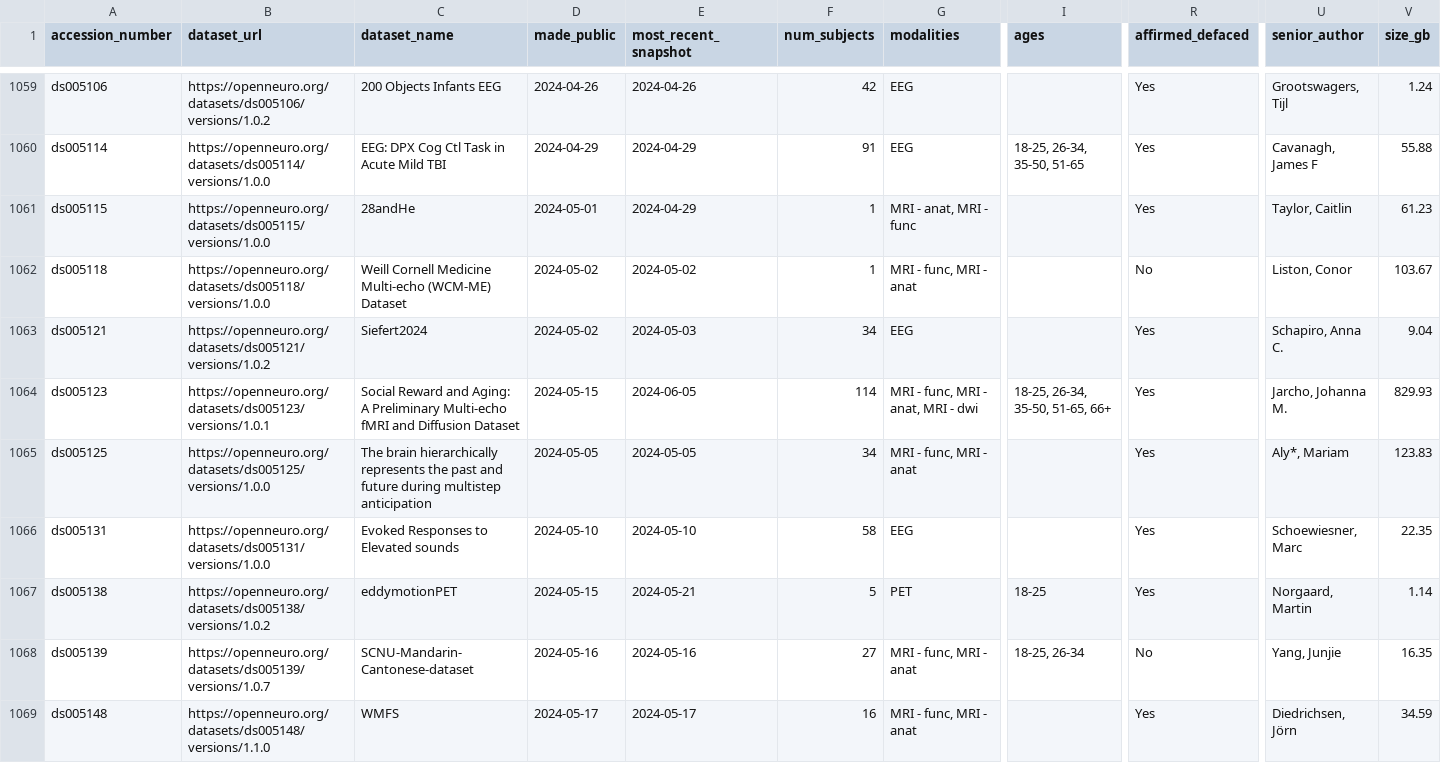
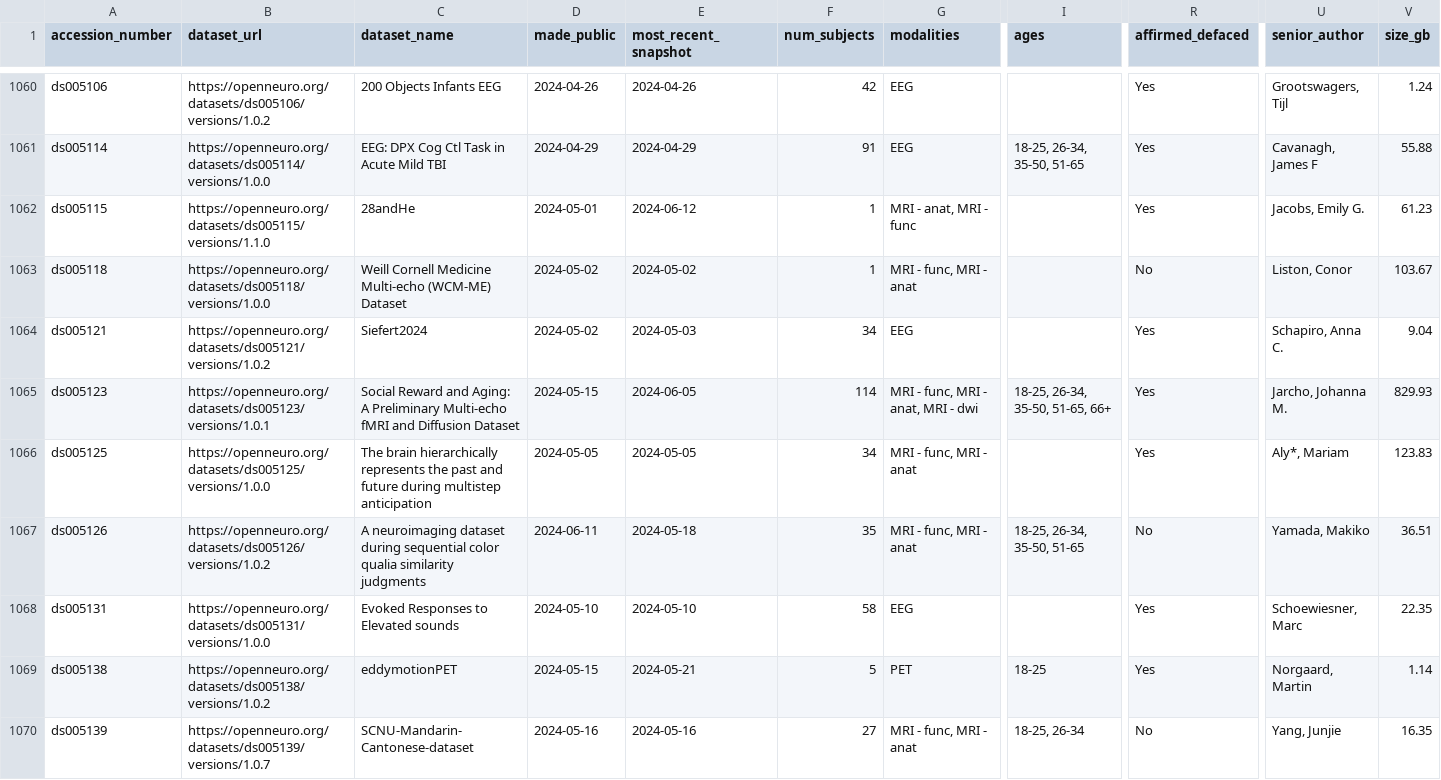
Before and after one commit to jbwexler/openneuro_metadata, a CSV file: metadata.csv, drawn as a sheet; only a part is shown, gaps mark what is left out; the shorter side is filled out with more unchanged rows; addresses are those after the commit; rows hold the shown columns only; the diff covers the shown part only; the diff names each change by its address in the sheet, - before the commit and + after, or states it on an @@ line.

Commit message:
Automatic update via github workflow

```diff
--- a/metadata.csv
+++ b/metadata.csv
-B1062 (dataset_url): https://openneuro.org/datasets/ds005115/versions/1.0.0
+B1062 (dataset_url): https://openneuro.org/datasets/ds005115/versions/1.1.0
-E1062 (most_recent_snapshot): 2024-04-29
+E1062 (most_recent_snapshot): 2024-06-12
-U1062 (senior_author): Taylor, Caitlin
+U1062 (senior_author): Jacobs, Emily G.
+row 1067: ds005126 | https://openneuro.org/datasets/ds005126/versions/1.0.2 | A neuroimaging dataset during sequential color qualia similarity judgments | 2024-06-11 | 2024-05-18 | 35 | MRI - func, MRI - anat | 18-25, 26-34, 35-50, 51-65 | No | Yamada, Makiko | 36.51
```
Also changed, not shown: 5 added rows, 1 removed row and 28 edited cells elsewhere in this file.
